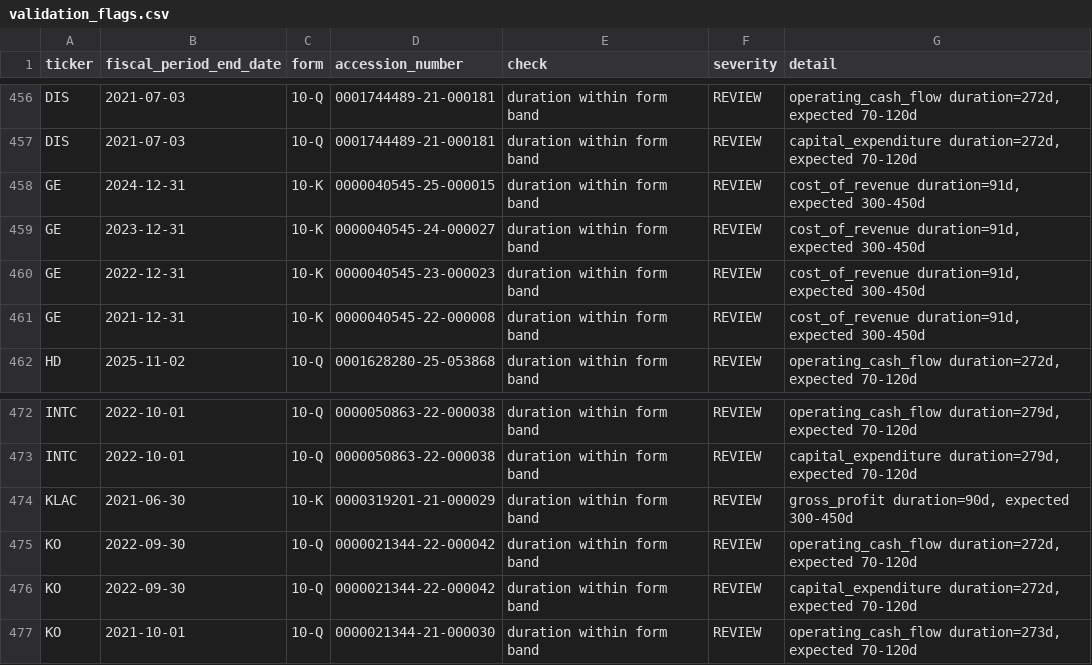
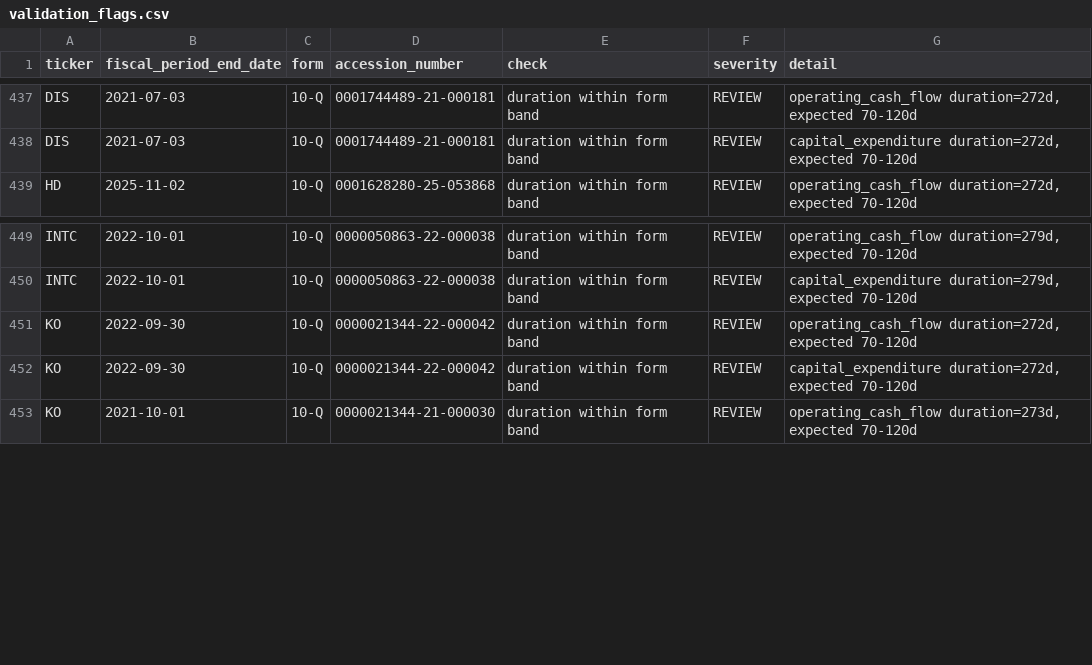
Before and after one commit to SirOleander/Financial-Instruments-Task-Two, a CSV file: validation_flags.csv, drawn as a sheet; only a part is shown, gaps mark what is left out; the diff covers the shown part only; the diff names each change by its address in the sheet, - before the commit and + after, or states it on an @@ line.

```diff
--- a/validation_flags.csv
+++ b/validation_flags.csv
-row 458: GE | 2024-12-31 | 10-K | 0000040545-25-000015 | duration within form band | REVIEW | cost_of_revenue duration=91d, expected 300-450d
-row 459: GE | 2023-12-31 | 10-K | 0000040545-24-000027 | duration within form band | REVIEW | cost_of_revenue duration=91d, expected 300-450d
-row 460: GE | 2022-12-31 | 10-K | 0000040545-23-000023 | duration within form band | REVIEW | cost_of_revenue duration=91d, expected 300-450d
-row 461: GE | 2021-12-31 | 10-K | 0000040545-22-000008 | duration within form band | REVIEW | cost_of_revenue duration=91d, expected 300-450d
-row 474: KLAC | 2021-06-30 | 10-K | 0000319201-21-000029 | duration within form band | REVIEW | gross_profit duration=90d, expected 300-450d
```
Also changed, not shown: 19 removed rows elsewhere in this file, concept_map.csv, 2 other files.
